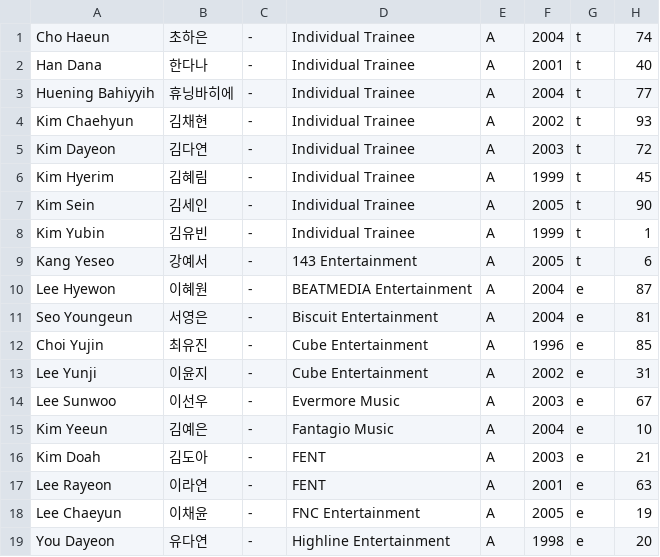
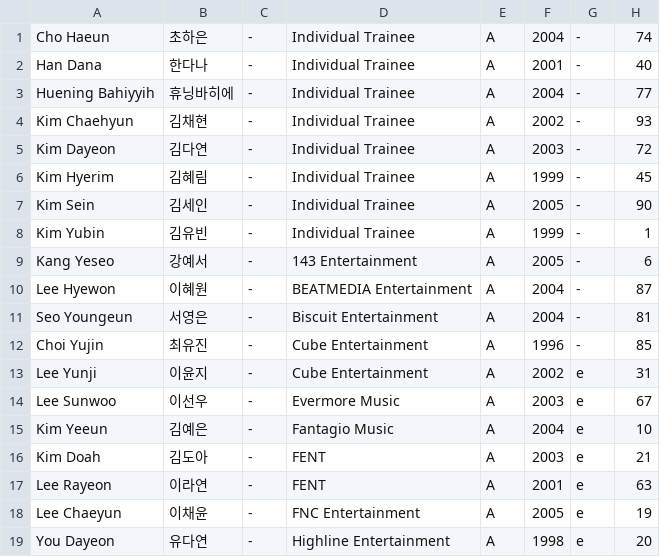
Before and after one commit to tinkatonz/elite-class-ranker, a CSV file: trainee_info.csv, drawn as a sheet; only a part is shown.

Commit message:
Update trainee_info.csv

```diff
--- a/trainee_info.csv
+++ b/trainee_info.csv
@@ -1,13 +1,13 @@
-"Cho Haeun","초하은","-","Individual Trainee","A","2004","t","74"
-"Han Dana","한다나","-","Individual Trainee","A","2001","t","40"
-"Huening Bahiyyih","휴닝바히에","-","Individual Trainee","A","2004","t","77"
-"Kim Chaehyun","김채현","-","Individual Trainee","A","2002","t","93"
-"Kim Dayeon","김다연","-","Individual Trainee","A","2003","t","72"
-"Kim Hyerim","김혜림","-","Individual Trainee","A","1999","t","45"
-"Kim Sein","김세인","-","Individual Trainee","A","2005","t","90"
-"Kim Yubin","김유빈","-","Individual Trainee","A","1999","t","1"
-"Kang Yeseo","강예서","-","143 Entertainment","A","2005","t","6"
-"Lee Hyewon","이혜원","-","BEATMEDIA Entertainment","A","2004","e","87"
-"Seo Youngeun","서영은","-","Biscuit Entertainment","A","2004","e","81"
-"Choi Yujin","최유진","-","Cube Entertainment","A","1996","e","85"
+"Cho Haeun","초하은","-","Individual Trainee","A","2004","-","74"
+"Han Dana","한다나","-","Individual Trainee","A","2001","-","40"
+"Huening Bahiyyih","휴닝바히에","-","Individual Trainee","A","2004","-","77"
+"Kim Chaehyun","김채현","-","Individual Trainee","A","2002","-","93"
+"Kim Dayeon","김다연","-","Individual Trainee","A","2003","-","72"
+"Kim Hyerim","김혜림","-","Individual Trainee","A","1999","-","45"
+"Kim Sein","김세인","-","Individual Trainee","A","2005","-","90"
+"Kim Yubin","김유빈","-","Individual Trainee","A","1999","-","1"
+"Kang Yeseo","강예서","-","143 Entertainment","A","2005","-","6"
+"Lee Hyewon","이혜원","-","BEATMEDIA Entertainment","A","2004","-","87"
+"Seo Youngeun","서영은","-","Biscuit Entertainment","A","2004","-","81"
+"Choi Yujin","최유진","-","Cube Entertainment","A","1996","-","85"
 "Lee Yunji","이윤지","-","Cube Entertainment","A","2002","e","31"
```
